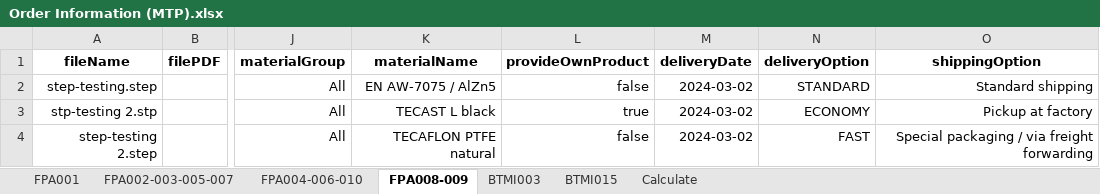
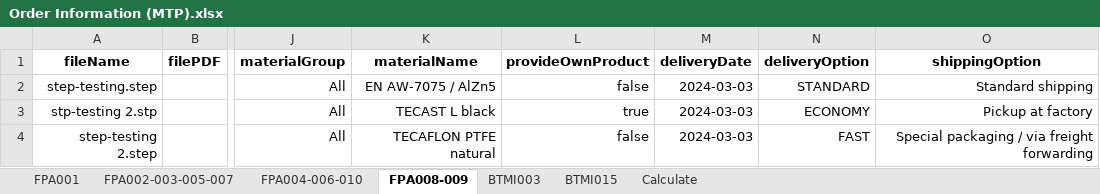
Before and after one commit to baothuy/gocad-auto-katalon, an Excel workbook: Data/Milled Or Turned Parts/Order/Order Information (MTP).xlsx, sheet FPA008-009, drawn as a sheet; only a part is shown, gaps mark what is left out; values as stored, in another font and other column widths than the file's, no borders; the diff names each change by its address in the sheet, - before the commit and + after, or states it on an @@ line.

```diff
--- a/Data/Milled Or Turned Parts/Order/Order Information (MTP).xlsx (sheet FPA008-009)
+++ b/Data/Milled Or Turned Parts/Order/Order Information (MTP).xlsx (sheet FPA008-009)
-M2:M4 (deliveryDate): 2024-03-02
+M2:M4 (deliveryDate): 2024-03-03
```
Also changed, not shown: sheet BTMI015, sheet Calculate, sheet BTMI003, 6 other files.
